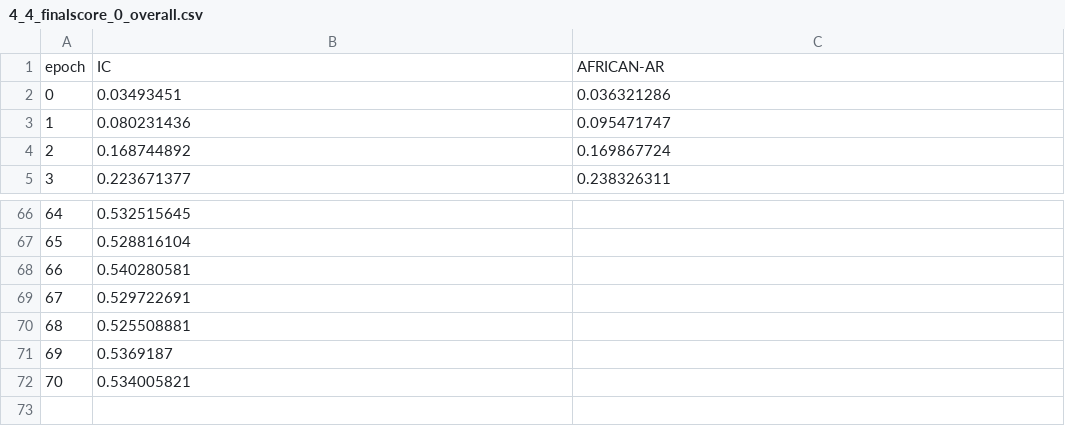
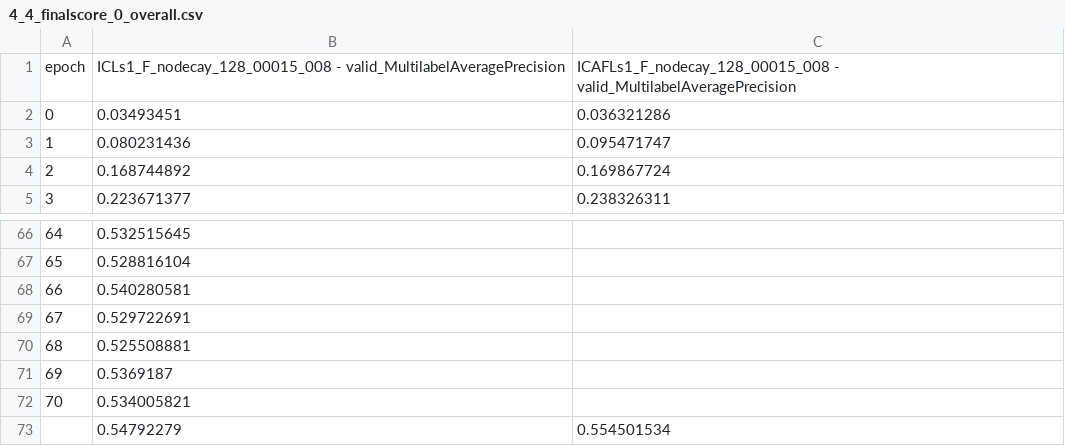
Before and after one commit to GoatWang/Dissertation, a CSV file: scripts/training_process/data/4_4_finalscore_0_overall.csv, drawn as a sheet; only a part is shown, gaps mark what is left out.

```diff
--- a/scripts/training_process/data/4_4_finalscore_0_overall.csv
+++ b/scripts/training_process/data/4_4_finalscore_0_overall.csv
@@ -1,2 +1,2 @@
-epoch,IC,AFRICAN-AR
+epoch,ICLs1_F_nodecay_128_00015_008 - valid_MultilabelAveragePrecision,ICAFLs1_F_nodecay_128_00015_008 - valid_MultilabelAveragePrecision
 0,0.03493451,0.036321286
@@ -72 +72,2 @@ epoch,IC,AFRICAN-AR
 70,0.534005821,
+,0.54792279,0.554501534
```
Also changed, not shown: scripts/training_process/data/4_4_finalscore_1_head.csv, scripts/training_process/data/4_4_finalscore_2_middle.csv, 4 other files.
